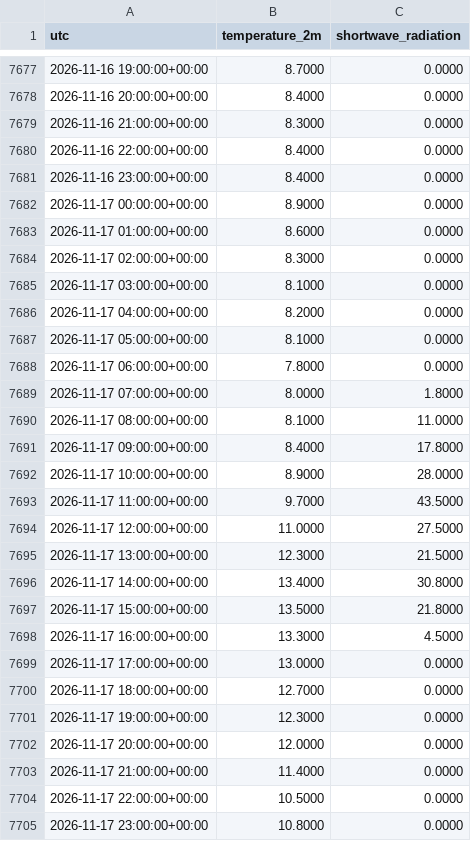
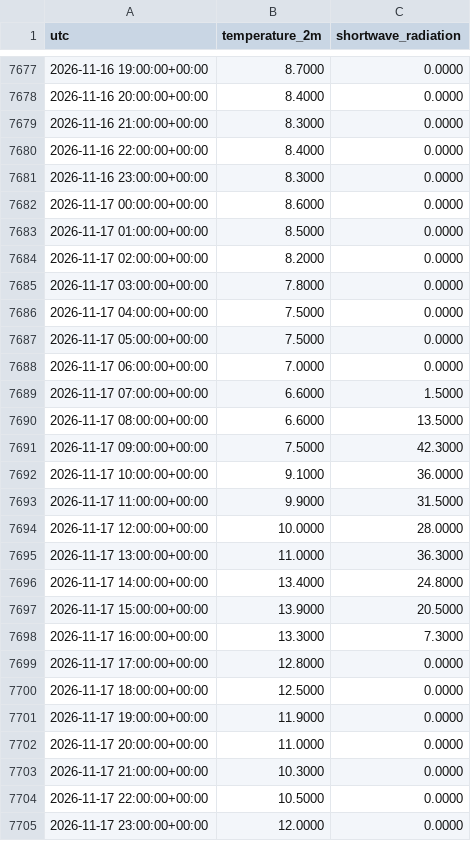
Before and after one commit to Kartgithub6/hexos-energy-optimization, a CSV file: data/feed/munich_weather.csv, drawn as a sheet; only a part is shown, gaps mark what is left out; the diff covers the shown part only.

```diff
--- a/data/feed/munich_weather.csv
+++ b/data/feed/munich_weather.csv
@@ -7680,26 +7680,26 @@ utc,temperature_2m,shortwave_radiation
 2026-11-16 22:00:00+00:00,8.4000,0.0000
-2026-11-16 23:00:00+00:00,8.4000,0.0000
-2026-11-17 00:00:00+00:00,8.9000,0.0000
-2026-11-17 01:00:00+00:00,8.6000,0.0000
-2026-11-17 02:00:00+00:00,8.3000,0.0000
-2026-11-17 03:00:00+00:00,8.1000,0.0000
-2026-11-17 04:00:00+00:00,8.2000,0.0000
-2026-11-17 05:00:00+00:00,8.1000,0.0000
-2026-11-17 06:00:00+00:00,7.8000,0.0000
-2026-11-17 07:00:00+00:00,8.0000,1.8000
-2026-11-17 08:00:00+00:00,8.1000,11.0000
-2026-11-17 09:00:00+00:00,8.4000,17.8000
-2026-11-17 10:00:00+00:00,8.9000,28.0000
-2026-11-17 11:00:00+00:00,9.7000,43.5000
-2026-11-17 12:00:00+00:00,11.0000,27.5000
-2026-11-17 13:00:00+00:00,12.3000,21.5000
-2026-11-17 14:00:00+00:00,13.4000,30.8000
-2026-11-17 15:00:00+00:00,13.5000,21.8000
-2026-11-17 16:00:00+00:00,13.3000,4.5000
-2026-11-17 17:00:00+00:00,13.0000,0.0000
-2026-11-17 18:00:00+00:00,12.7000,0.0000
-2026-11-17 19:00:00+00:00,12.3000,0.0000
-2026-11-17 20:00:00+00:00,12.0000,0.0000
-2026-11-17 21:00:00+00:00,11.4000,0.0000
+2026-11-16 23:00:00+00:00,8.3000,0.0000
+2026-11-17 00:00:00+00:00,8.6000,0.0000
+2026-11-17 01:00:00+00:00,8.5000,0.0000
+2026-11-17 02:00:00+00:00,8.2000,0.0000
+2026-11-17 03:00:00+00:00,7.8000,0.0000
+2026-11-17 04:00:00+00:00,7.5000,0.0000
+2026-11-17 05:00:00+00:00,7.5000,0.0000
+2026-11-17 06:00:00+00:00,7.0000,0.0000
+2026-11-17 07:00:00+00:00,6.6000,1.5000
+2026-11-17 08:00:00+00:00,6.6000,13.5000
+2026-11-17 09:00:00+00:00,7.5000,42.3000
+2026-11-17 10:00:00+00:00,9.1000,36.0000
+2026-11-17 11:00:00+00:00,9.9000,31.5000
+2026-11-17 12:00:00+00:00,10.0000,28.0000
+2026-11-17 13:00:00+00:00,11.0000,36.3000
+2026-11-17 14:00:00+00:00,13.4000,24.8000
+2026-11-17 15:00:00+00:00,13.9000,20.5000
+2026-11-17 16:00:00+00:00,13.3000,7.3000
+2026-11-17 17:00:00+00:00,12.8000,0.0000
+2026-11-17 18:00:00+00:00,12.5000,0.0000
+2026-11-17 19:00:00+00:00,11.9000,0.0000
+2026-11-17 20:00:00+00:00,11.0000,0.0000
+2026-11-17 21:00:00+00:00,10.3000,0.0000
 2026-11-17 22:00:00+00:00,10.5000,0.0000
-2026-11-17 23:00:00+00:00,10.8000,0.0000
+2026-11-17 23:00:00+00:00,12.0000,0.0000
```
Also changed, not shown: 24 added rows elsewhere in this file, data/feed/de_lu_day_ahead.csv, 1 other file.
